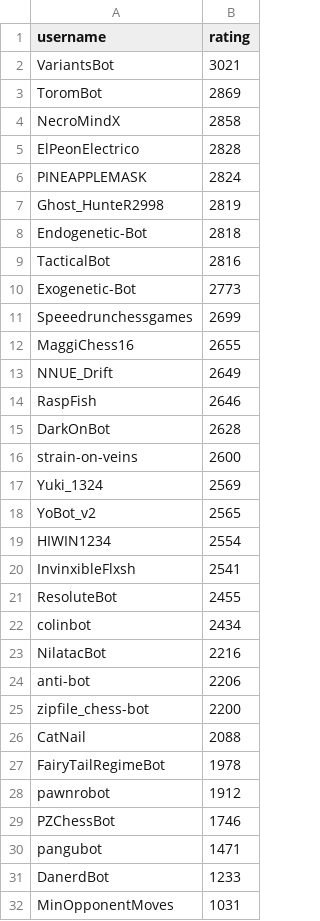
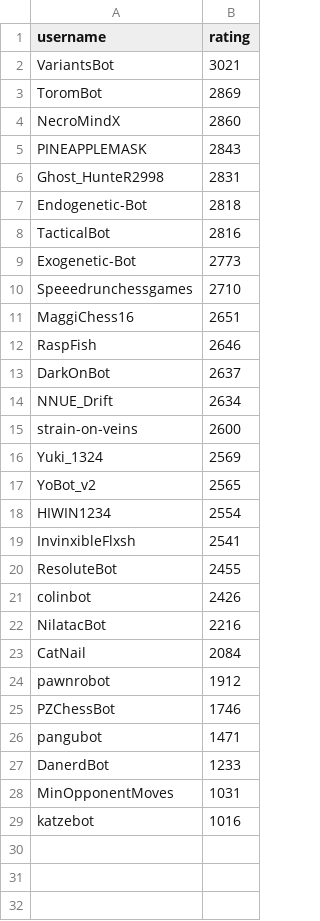
Before and after one commit to OhNoMyKing-Code/BotRank, a CSV file: lichess_bots_ranking_antichess.csv, drawn as a sheet.

```diff
--- a/lichess_bots_ranking_antichess.csv
+++ b/lichess_bots_ranking_antichess.csv
@@ -3,6 +3,5 @@ VariantsBot,3021
 ToromBot,2869
-NecroMindX,2858
-ElPeonElectrico,2828
-PINEAPPLEMASK,2824
-Ghost_HunteR2998,2819
+NecroMindX,2860
+PINEAPPLEMASK,2843
+Ghost_HunteR2998,2831
 Endogenetic-Bot,2818
@@ -10,7 +9,7 @@ TacticalBot,2816
 Exogenetic-Bot,2773
-Speeedrunchessgames,2699
-MaggiChess16,2655
-NNUE_Drift,2649
+Speeedrunchessgames,2710
+MaggiChess16,2651
 RaspFish,2646
-DarkOnBot,2628
+DarkOnBot,2637
+NNUE_Drift,2634
 strain-on-veins,2600
@@ -21,8 +20,5 @@ InvinxibleFlxsh,2541
 ResoluteBot,2455
-colinbot,2434
+colinbot,2426
 NilatacBot,2216
-anti-bot,2206
-zipfile_chess-bot,2200
-CatNail,2088
-FairyTailRegimeBot,1978
+CatNail,2084
 pawnrobot,1912
@@ -32 +28,2 @@ DanerdBot,1233
 MinOpponentMoves,1031
+katzebot,1016
```
Also changed, not shown: lichess_bots_ranking_blitz.csv, lichess_bots_ranking_chess960.csv, 9 other files.
